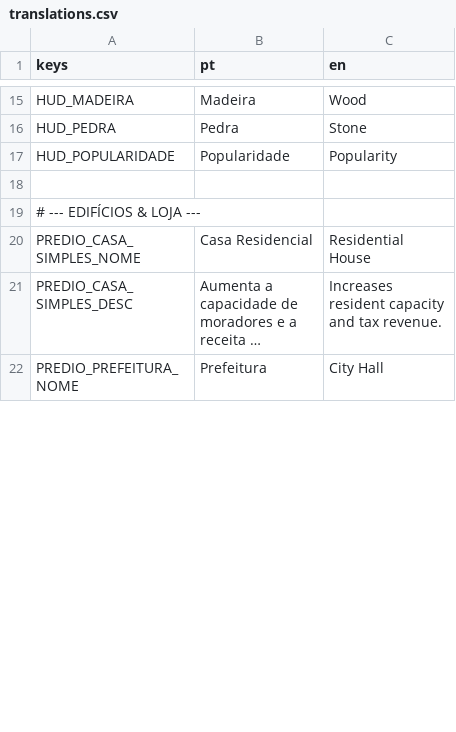
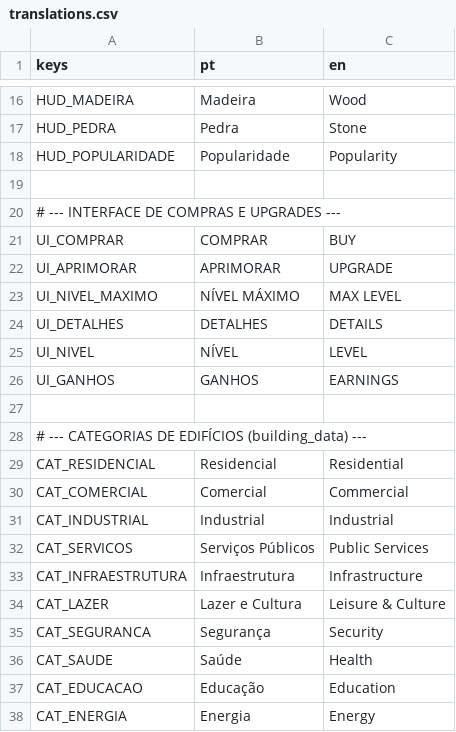
Before and after one commit to Fernando-1909/Desastres-Naturais-O-Jogo, a CSV file: Jogo principal/Scripts/translations.csv, drawn as a sheet; only a part is shown, gaps mark what is left out; the shorter side is filled out with more unchanged rows; long unchanged cells end in …; the diff covers the shown part only.

```diff
--- a/Jogo principal/Scripts/translations.csv
+++ b/Jogo principal/Scripts/translations.csv
@@ -18,2 +19,20 @@ HUD_POPULARIDADE,"Popularidade","Popularity"
 
-# --- EDIFÍCIOS & LOJA ---
+# --- INTERFACE DE COMPRAS E UPGRADES ---
+UI_COMPRAR,"COMPRAR","BUY"
+UI_APRIMORAR,"APRIMORAR","UPGRADE"
+UI_NIVEL_MAXIMO,"NÍVEL MÁXIMO","MAX LEVEL"
+UI_DETALHES,"DETALHES","DETAILS"
+UI_NIVEL,"NÍVEL","LEVEL"
+UI_GANHOS,"GANHOS","EARNINGS"
+
+# --- CATEGORIAS DE EDIFÍCIOS (building_data) ---
+CAT_RESIDENCIAL,"Residencial","Residential"
+CAT_COMERCIAL,"Comercial","Commercial"
+CAT_INDUSTRIAL,"Industrial","Industrial"
+CAT_SERVICOS,"Serviços Públicos","Public Services"
+CAT_INFRAESTRUTURA,"Infraestrutura","Infrastructure"
+CAT_LAZER,"Lazer e Cultura","Leisure & Culture"
+CAT_SEGURANCA,"Segurança","Security"
+CAT_SAUDE,"Saúde","Health"
+CAT_EDUCACAO,"Educação","Education"
+CAT_ENERGIA,"Energia","Energy"
```
Also changed, not shown: 9 added rows, 1 moved row and 5 edited cells elsewhere in this file, 14 other files.
